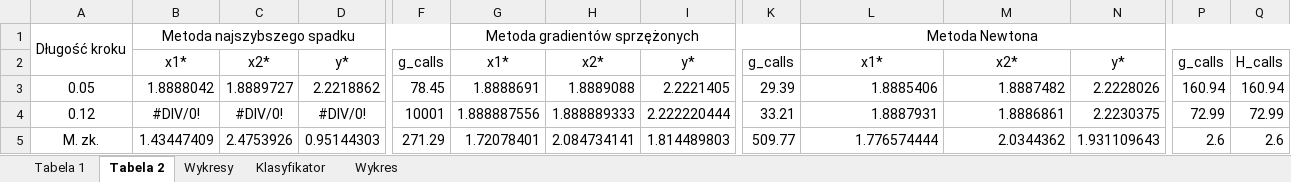
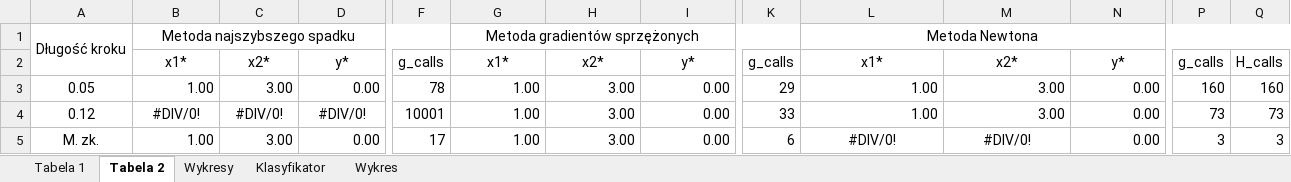
Before and after one commit to anetakaczmarczyk/Optymalizacja, an Excel workbook: Optymalizacja/lab4-analiza/xlsx4.xlsx, sheet Tabela 2, drawn as a sheet; only a part is shown, gaps mark what is left out; values as stored, in another font and other column widths than the file's, no borders; the diff names each change by its address in the sheet, - before the commit and + after, or states it on an @@ line.

```diff
--- a/Optymalizacja/lab4-analiza/xlsx4.xlsx (sheet Tabela 2)
+++ b/Optymalizacja/lab4-analiza/xlsx4.xlsx (sheet Tabela 2)
-B3: 1.8888042
+B3: 1.00
-C3: 1.8889727
+C3: 3.00
-D3: 2.2218862
+D3: 0.00
-F3: 78.45
+F3: 78
-G3: 1.8888691
+G3: 1.00
-H3: 1.8889088
+H3: 3.00
-I3: 2.2221405
+I3: 0.00
-K3: 29.39
+K3: 29
-L3: 1.8885406
+L3: 1.00
-M3: 1.8887482
+M3: 3.00
-N3: 2.2228026
+N3: 0.00
-P3: 160.94
+P3: 160
-Q3: 160.94
+Q3: 160
-G4: 1.888887556
+G4: 1.00
-H4: 1.888889333
+H4: 3.00
-I4: 2.222220444
+I4: 0.00
-K4: 33.21
+K4: 33
-L4: 1.8887931
+L4: 1.00
-M4: 1.8886861
+M4: 3.00
-N4: 2.2230375
+N4: 0.00
-P4: 72.99
+P4: 73
-Q4: 72.99
+Q4: 73
-B5: 1.43447409
+B5: 1.00
-C5: 2.4753926
+C5: 3.00
-D5: 0.95144303
+D5: 0.00
-F5: 271.29
+F5: 17
-G5: 1.72078401
+G5: 1.00
-H5: 2.084734141
+H5: 3.00
-I5: 1.814489803
+I5: 0.00
-K5: 509.77
+K5: 6
-L5: 1.776574444
+L5: #DIV/0!
-L5:M5 alignment: right
+L5:M5 alignment: center
-M5: 2.0344362
+M5: #DIV/0!
-N5: 1.931109643
+N5: 0.00
-P5: 2.6
+P5: 3
-Q5: 2.6
+Q5: 3
```
Also changed, not shown: sheet Wykresy, sheet Tabela 1, sheet Wykres, charts or pictures.
